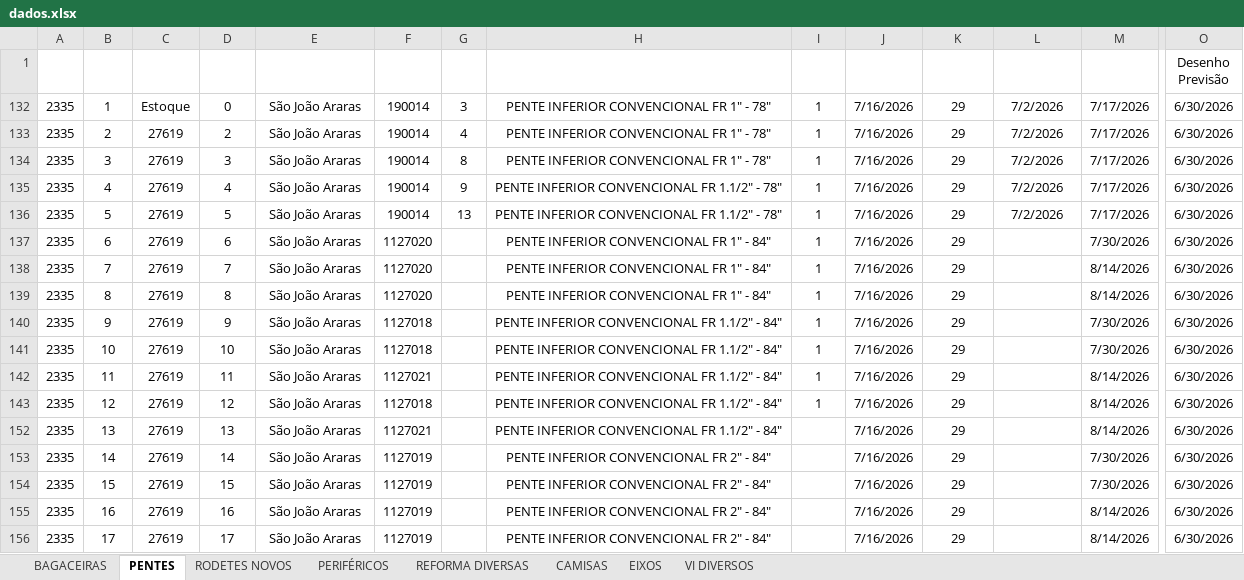
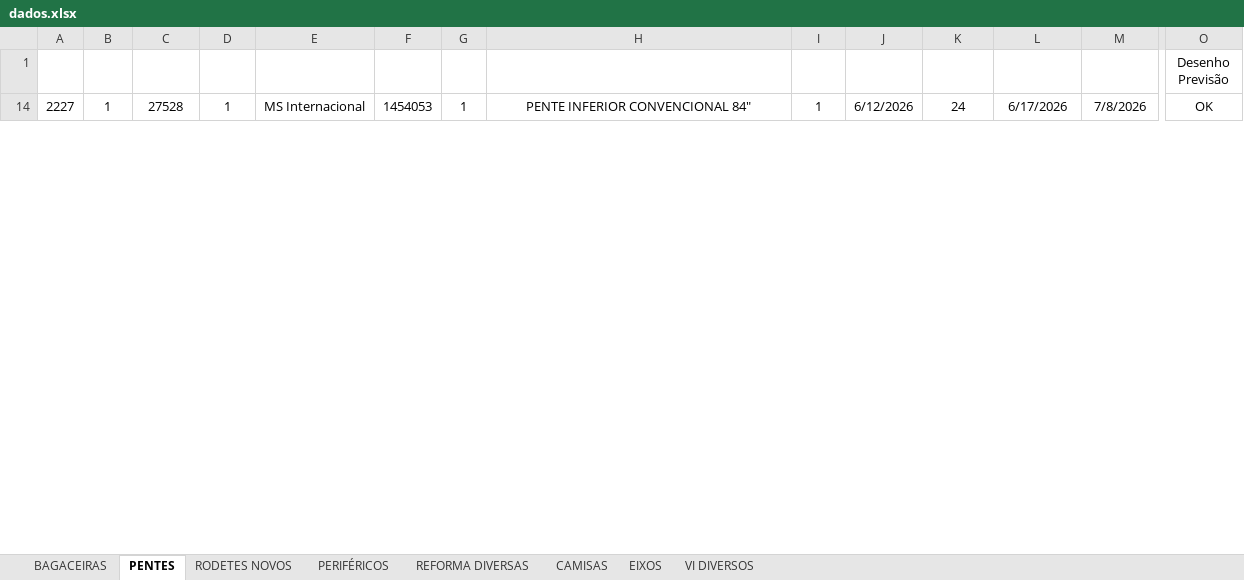
Before and after one commit to marcelodilena/carteira_prod, an Excel workbook: dados.xlsx, sheet PENTES, drawn as a sheet; only a part is shown, gaps mark what is left out; values as stored, in another font and other column widths than the file's, no borders; table styles not drawn; removed rows and columns are numbered as before the commit, all else as after; rows hold the shown columns only; the diff covers the shown part only; the diff names each change by its address in the sheet, - before the commit and + after, or states it on an @@ line.

```diff
--- a/dados.xlsx (sheet PENTES)
+++ b/dados.xlsx (sheet PENTES)
-row 132: 2335 | 1 | Estoque | 0 | São João Araras | 190014 | 3 | PENTE INFERIOR CONVENCIONAL FR 1" - 78" | 1 | 7/16/2026 | 29 | 7/2/2026 | 7/17/2026 | 6/30/2026
-row 133: 2335 | 2 | 27619 | 2 | São João Araras | 190014 | 4 | PENTE INFERIOR CONVENCIONAL FR 1" - 78" | 1 | 7/16/2026 | 29 | 7/2/2026 | 7/17/2026 | 6/30/2026
-row 134: 2335 | 3 | 27619 | 3 | São João Araras | 190014 | 8 | PENTE INFERIOR CONVENCIONAL FR 1" - 78" | 1 | 7/16/2026 | 29 | 7/2/2026 | 7/17/2026 | 6/30/2026
-row 135: 2335 | 4 | 27619 | 4 | São João Araras | 190014 | 9 | PENTE INFERIOR CONVENCIONAL FR 1.1/2" - 78" | 1 | 7/16/2026 | 29 | 7/2/2026 | 7/17/2026 | 6/30/2026
-row 136: 2335 | 5 | 27619 | 5 | São João Araras | 190014 | 13 | PENTE INFERIOR CONVENCIONAL FR 1.1/2" - 78" | 1 | 7/16/2026 | 29 | 7/2/2026 | 7/17/2026 | 6/30/2026
-row 137: 2335 | 6 | 27619 | 6 | São João Araras | 1127020 |  | PENTE INFERIOR CONVENCIONAL FR 1" - 84" | 1 | 7/16/2026 | 29 |  | 7/30/2026 | 6/30/2026
-row 138: 2335 | 7 | 27619 | 7 | São João Araras | 1127020 |  | PENTE INFERIOR CONVENCIONAL FR 1" - 84" | 1 | 7/16/2026 | 29 |  | 8/14/2026 | 6/30/2026
-row 139: 2335 | 8 | 27619 | 8 | São João Araras | 1127020 |  | PENTE INFERIOR CONVENCIONAL FR 1" - 84" | 1 | 7/16/2026 | 29 |  | 8/14/2026 | 6/30/2026
-row 140: 2335 | 9 | 27619 | 9 | São João Araras | 1127018 |  | PENTE INFERIOR CONVENCIONAL FR 1.1/2" - 84" | 1 | 7/16/2026 | 29 |  | 7/30/2026 | 6/30/2026
-row 141: 2335 | 10 | 27619 | 10 | São João Araras | 1127018 |  | PENTE INFERIOR CONVENCIONAL FR 1.1/2" - 84" | 1 | 7/16/2026 | 29 |  | 7/30/2026 | 6/30/2026
-row 142: 2335 | 11 | 27619 | 11 | São João Araras | 1127021 |  | PENTE INFERIOR CONVENCIONAL FR 1.1/2" - 84" | 1 | 7/16/2026 | 29 |  | 8/14/2026 | 6/30/2026
-row 143: 2335 | 12 | 27619 | 12 | São João Araras | 1127018 |  | PENTE INFERIOR CONVENCIONAL FR 1.1/2" - 84" | 1 | 7/16/2026 | 29 |  | 8/14/2026 | 6/30/2026
-row 152: 2335 | 13 | 27619 | 13 | São João Araras | 1127021 |  | PENTE INFERIOR CONVENCIONAL FR 1.1/2" - 84" |  | 7/16/2026 | 29 |  | 8/14/2026 | 6/30/2026
-row 153: 2335 | 14 | 27619 | 14 | São João Araras | 1127019 |  | PENTE INFERIOR CONVENCIONAL FR 2" - 84" |  | 7/16/2026 | 29 |  | 7/30/2026 | 6/30/2026
-row 154: 2335 | 15 | 27619 | 15 | São João Araras | 1127019 |  | PENTE INFERIOR CONVENCIONAL FR 2" - 84" |  | 7/16/2026 | 29 |  | 7/30/2026 | 6/30/2026
-row 155: 2335 | 16 | 27619 | 16 | São João Araras | 1127019 |  | PENTE INFERIOR CONVENCIONAL FR 2" - 84" |  | 7/16/2026 | 29 |  | 8/14/2026 | 6/30/2026
-row 156: 2335 | 17 | 27619 | 17 | São João Araras | 1127019 |  | PENTE INFERIOR CONVENCIONAL FR 2" - 84" |  | 7/16/2026 | 29 |  | 8/14/2026 | 6/30/2026
+row 14: 2227 | 1 | 27528 | 1 | MS Internacional | 1454053 | 1 | PENTE INFERIOR CONVENCIONAL 84" | 1 | 6/12/2026 | 24 | 6/17/2026 | 7/8/2026 | OK
```
Also changed, not shown: 25 added rows elsewhere in this sheet, sheet PERIFÉRICOS, sheet BAGACEIRAS, sheet RODETES NOVOS, hidden cells.
